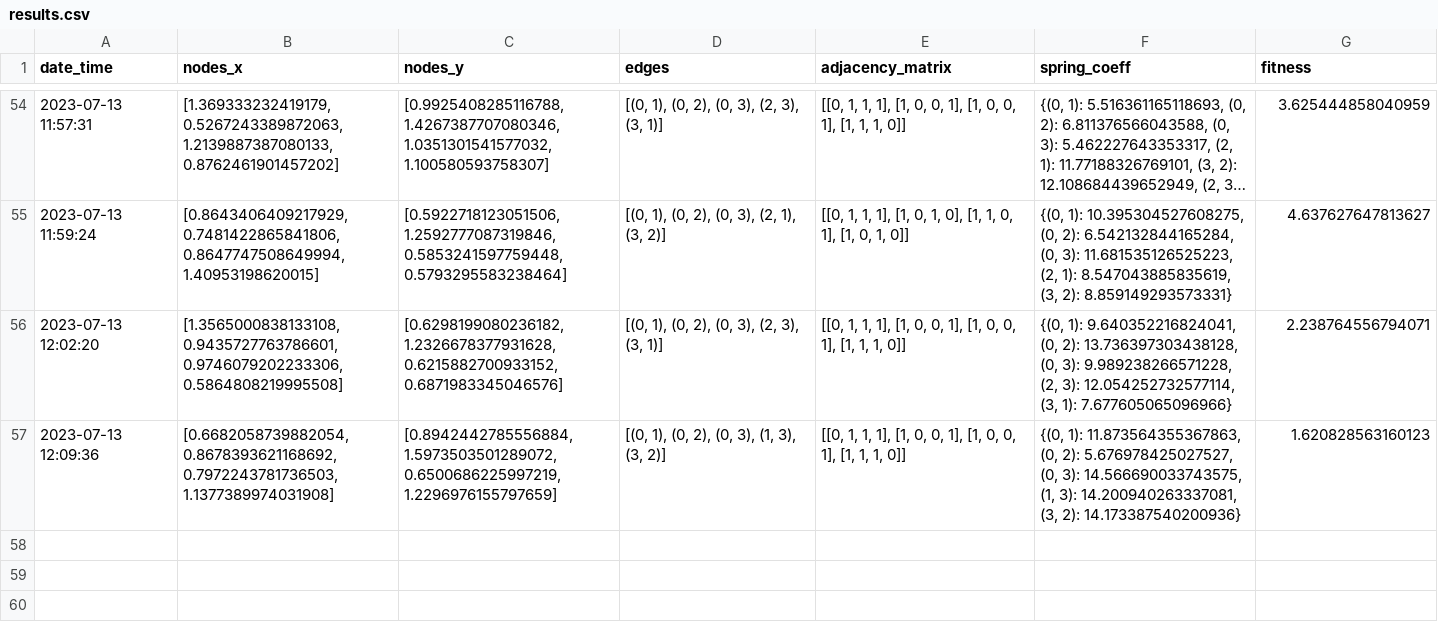
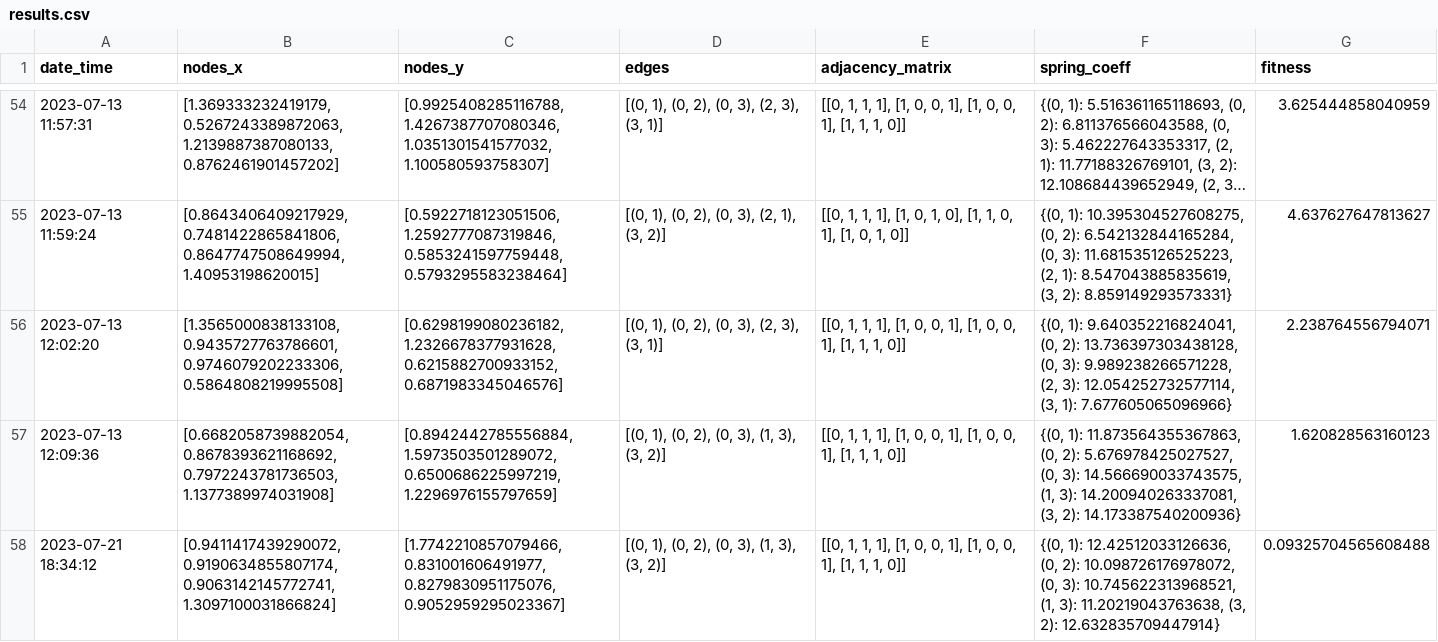
Before and after one commit to ethanlevy25/BistableSwitchAlgo, a CSV file: results.csv, drawn as a sheet; only a part is shown, gaps mark what is left out; long unchanged cells end in …; the diff names each change by its address in the sheet, - before the commit and + after, or states it on an @@ line.

```diff
--- a/results.csv
+++ b/results.csv
+row 58: 2023-07-21 18:34:12 | [0.9411417439290072, 0.9190634855807174, 0.9063142145772741, 1.3097100031866824] | [1.7742210857079466, 0.831001606491977, 0.8279830951175076, 0.9052959295023367] | [(0, 1), (0, 2), (0, 3), (1, 3), (3, 2)] | [[0, 1, 1, 1], [1, 0, 0, 1], [1, 0, 0, 1], [1, 1, 1, 0]] | {(0, 1): 12.42512033126636, (0, 2): 10.098726176978072, (0, 3): 10.745622313968521, (1, 3): 11.20219043763638, (3, 2): 12.632835709447914} | 0.09325704565608488
```
Also changed, not shown: 7 other files.
